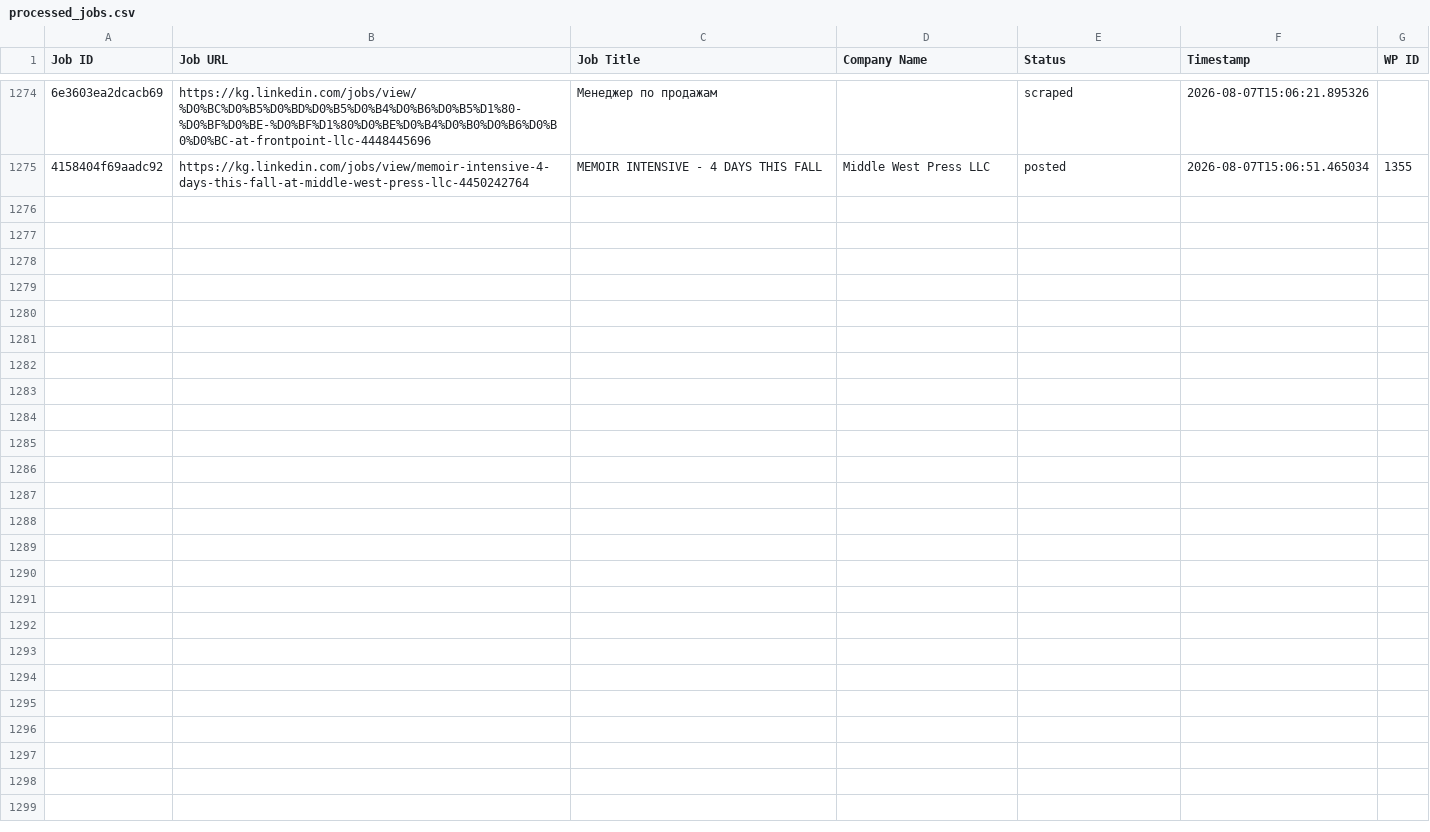
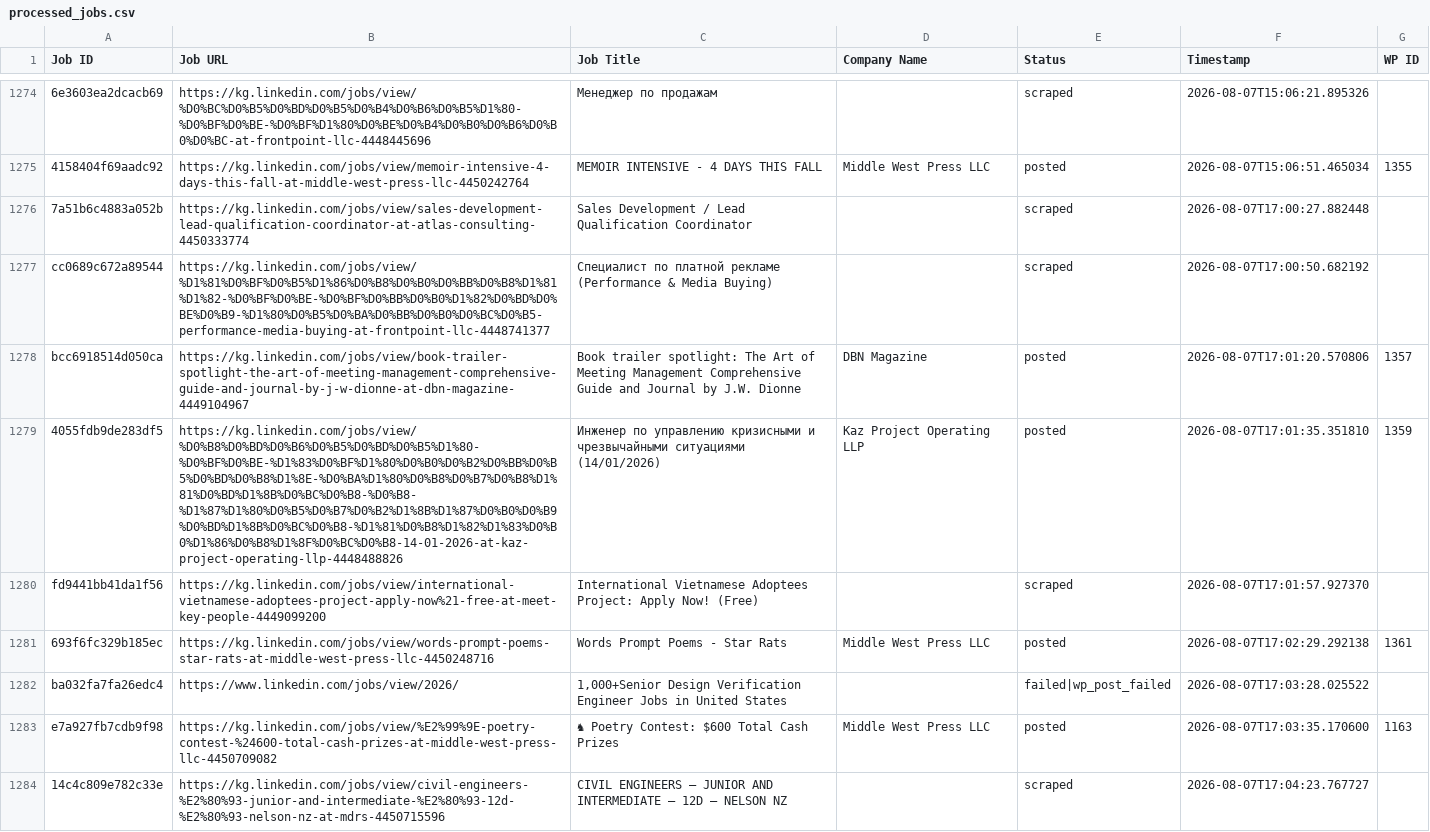
Before and after one commit to innovationinc2000/kg, a CSV file: processed_jobs.csv, drawn as a sheet; only a part is shown, gaps mark what is left out; the diff names each change by its address in the sheet, - before the commit and + after, or states it on an @@ line.

```diff
--- a/processed_jobs.csv
+++ b/processed_jobs.csv
+row 1276: 7a51b6c4883a052b | https://kg.linkedin.com/jobs/view/sales-development-lead-qualification-coordinator-at-atlas-consulting-4450333774 | Sales Development / Lead Qualification Coordinator |  | scraped | 2026-08-07T17:00:27.882448
+row 1277: cc0689c672a89544 | https://kg.linkedin.com/jobs/view/%D1%81%D0%BF%D0%B5%D1%86%D0%B8%D0%B0%D0%BB%D0%B8%D1%81%D1%82-%D0%BF%D0%BE-%D0%BF%D0%BB%D0%B0%D1%82%D0%BD%D0%BE%D0%B9-%D1%80%D0%B5%D0%BA%D0%BB%D0%B0%D0%BC%D0%B5-performance-media-buying-at-frontpoint-llc-4448741377 | Специалист по платной рекламе (Performance & Media Buying) |  | scraped | 2026-08-07T17:00:50.682192
+row 1278: bcc6918514d050ca | https://kg.linkedin.com/jobs/view/book-trailer-spotlight-the-art-of-meeting-management-comprehensive-guide-and-journal-by-j-w-dionne-at-dbn-magazine-4449104967 | Book trailer spotlight: The Art of Meeting Management Comprehensive Guide and Journal by J.W. Dionne | DBN Magazine | posted | 2026-08-07T17:01:20.570806 | 1357
+row 1279: 4055fdb9de283df5 | https://kg.linkedin.com/jobs/view/%D0%B8%D0%BD%D0%B6%D0%B5%D0%BD%D0%B5%D1%80-%D0%BF%D0%BE-%D1%83%D0%BF%D1%80%D0%B0%D0%B2%D0%BB%D0%B5%D0%BD%D0%B8%D1%8E-%D0%BA%D1%80%D0%B8%D0%B7%D0%B8%D1%81%D0%BD%D1%8B%D0%BC%D0%B8-%D0%B8-%D1%87%D1%80%D0%B5%D0%B7%D0%B2%D1%8B%D1%87%D0%B0%D0%B9%D0%BD%D1%8B%D0%BC%D0%B8-%D1%81%D0%B8%D1%82%D1%83%D0%B0%D1%86%D0%B8%D1%8F%D0%BC%D0%B8-14-01-2026-at-kaz-project-operating-llp-4448488826 | Инженер по управлению кризисными и чрезвычайными ситуациями (14/01/2026) | Kaz Project Operating LLP | posted | 2026-08-07T17:01:35.351810 | 1359
+row 1280: fd9441bb41da1f56 | https://kg.linkedin.com/jobs/view/international-vietnamese-adoptees-project-apply-now%21-free-at-meet-key-people-4449099200 | International Vietnamese Adoptees Project: Apply Now! (Free) |  | scraped | 2026-08-07T17:01:57.927370
+row 1281: 693f6fc329b185ec | https://kg.linkedin.com/jobs/view/words-prompt-poems-star-rats-at-middle-west-press-llc-4450248716 | Words Prompt Poems - Star Rats | Middle West Press LLC | posted | 2026-08-07T17:02:29.292138 | 1361
+row 1282: ba032fa7fa26edc4 | https://www.linkedin.com/jobs/view/2026/ | 1,000+Senior Design Verification Engineer Jobs in United States |  | failed|wp_post_failed | 2026-08-07T17:03:28.025522
+row 1283: e7a927fb7cdb9f98 | https://kg.linkedin.com/jobs/view/%E2%99%9E-poetry-contest-%24600-total-cash-prizes-at-middle-west-press-llc-4450709082 | ♞ Poetry Contest: $600 Total Cash Prizes | Middle West Press LLC | posted | 2026-08-07T17:03:35.170600 | 1163
+row 1284: 14c4c809e782c33e | https://kg.linkedin.com/jobs/view/civil-engineers-%E2%80%93-junior-and-intermediate-%E2%80%93-12d-%E2%80%93-nelson-nz-at-mdrs-4450715596 | CIVIL ENGINEERS – JUNIOR AND INTERMEDIATE – 12D – NELSON NZ |  | scraped | 2026-08-07T17:04:23.767727
```
